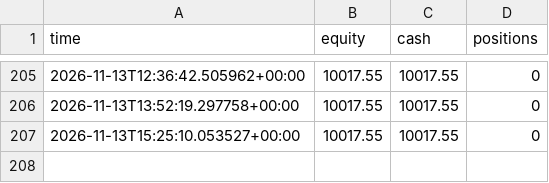
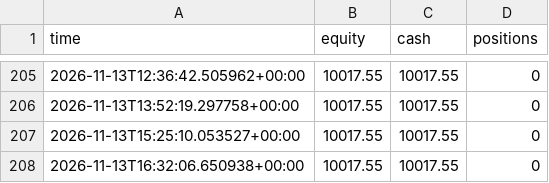
Before and after one commit to kuhyungi13/AI-Coin, a CSV file: paper/tf/trainer/equity.csv, drawn as a sheet; only a part is shown, gaps mark what is left out.

```diff
--- a/paper/tf/trainer/equity.csv
+++ b/paper/tf/trainer/equity.csv
@@ -207 +207,2 @@ time,equity,cash,positions
 2026-11-13T15:25:10.053527+00:00,10017.55,10017.55,0
+2026-11-13T16:32:06.650938+00:00,10017.55,10017.55,0
```
Also changed, not shown: 8 other files.
